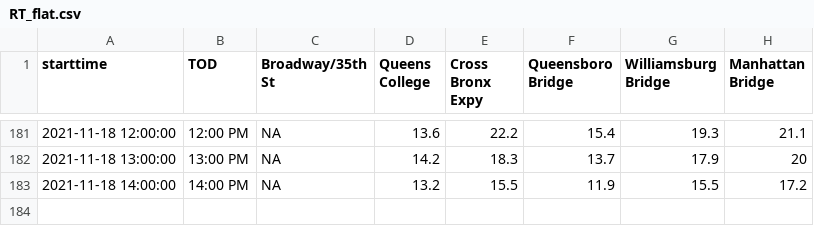
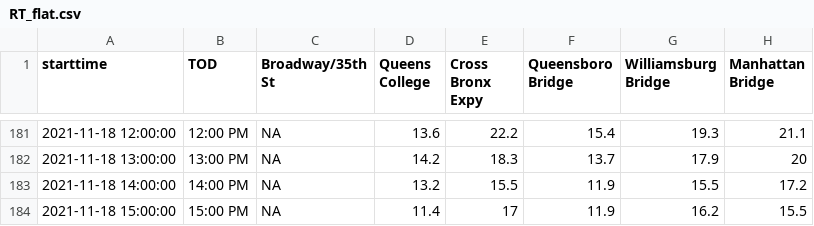
Before and after one commit to nychealth/realtime-air-quality, a CSV file: RT_flat.csv, drawn as a sheet; only a part is shown, gaps mark what is left out.

Commit message:
Regular auto-commit

```diff
--- a/RT_flat.csv
+++ b/RT_flat.csv
@@ -183 +183,2 @@
 2021-11-18 14:00:00,"14:00 PM",NA,13.2,15.5,11.9,15.5,17.2
+2021-11-18 15:00:00,"15:00 PM",NA,11.4,17,11.9,16.2,15.5
```
